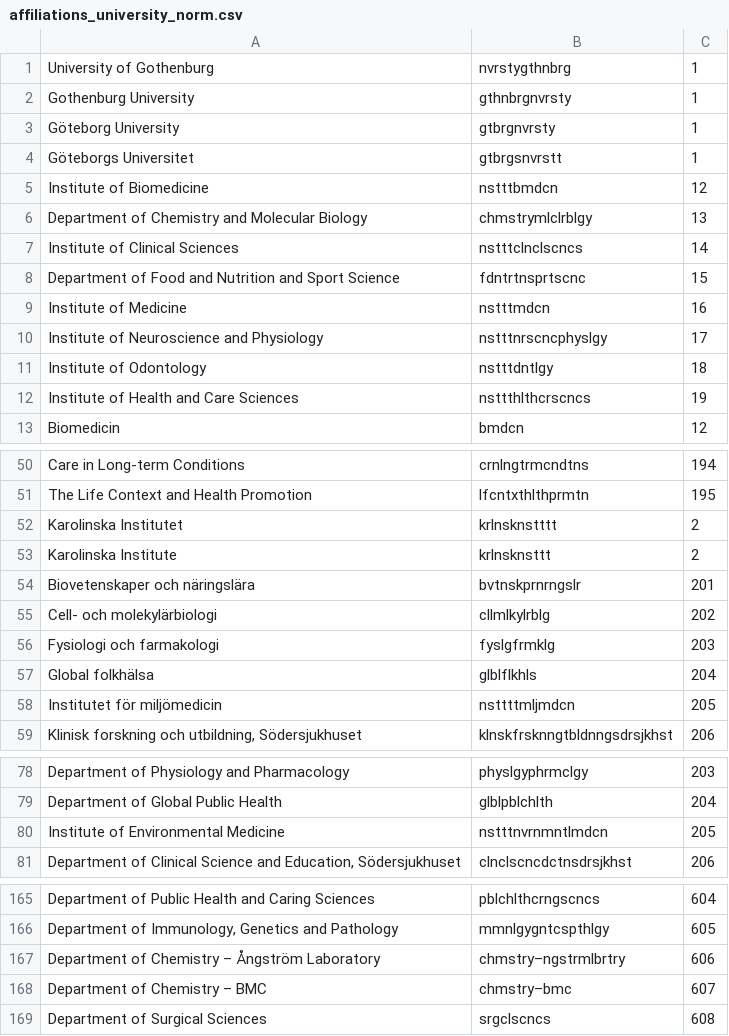
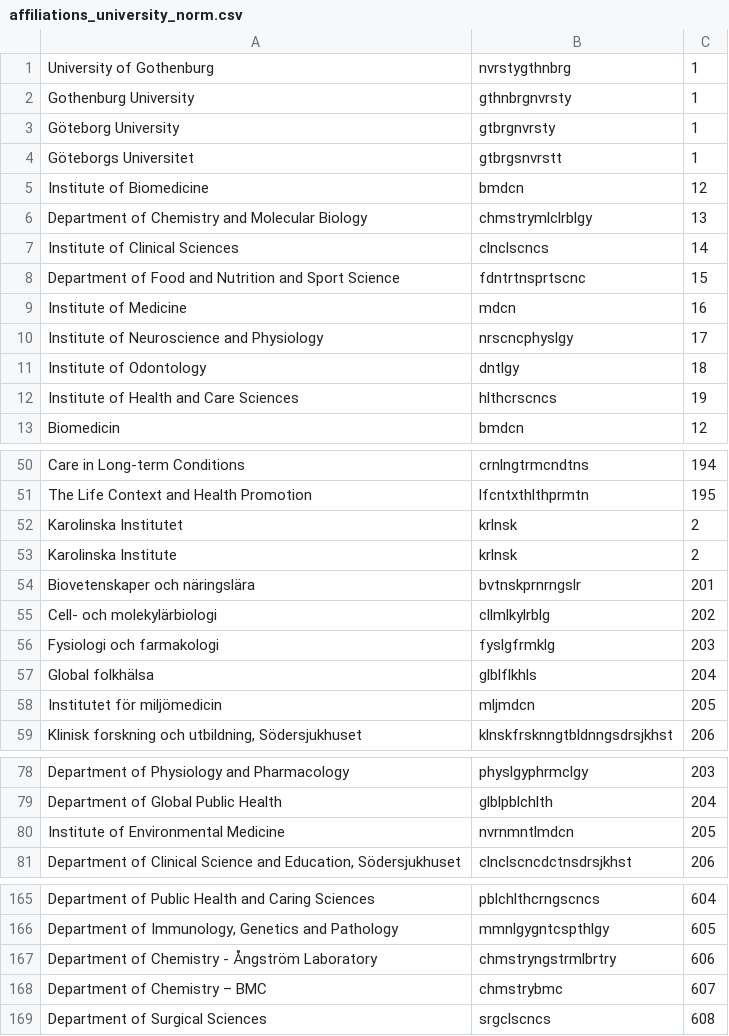
Before and after one commit to arazraw/alf-streamlit, a CSV file: RegionerAkademier/affiliations_university_norm.csv, drawn as a sheet; only a part is shown, gaps mark what is left out.

```diff
--- a/RegionerAkademier/affiliations_university_norm.csv
+++ b/RegionerAkademier/affiliations_university_norm.csv
@@ -4,10 +4,10 @@ Göteborg University,gtbrgnvrsty,1
 Göteborgs Universitet,gtbrgsnvrstt,1
-Institute of Biomedicine,nstttbmdcn,12
+Institute of Biomedicine,bmdcn,12
 Department of Chemistry and Molecular Biology,chmstrymlclrblgy,13
-Institute of Clinical Sciences,nstttclnclscncs,14
+Institute of Clinical Sciences,clnclscncs,14
 Department of Food and Nutrition and Sport Science,fdntrtnsprtscnc,15
-Institute of Medicine,nstttmdcn,16
-Institute of Neuroscience and Physiology,nstttnrscncphyslgy,17
-Institute of Odontology,nstttdntlgy,18
-Institute of Health and Care Sciences,nsttthlthcrscncs,19
+Institute of Medicine,mdcn,16
+Institute of Neuroscience and Physiology,nrscncphyslgy,17
+Institute of Odontology,dntlgy,18
+Institute of Health and Care Sciences,hlthcrscncs,19
 Biomedicin,bmdcn,12
@@ -51,4 +51,4 @@ Care in Long-term Conditions,crnlngtrmcndtns,194
 The Life Context and Health Promotion,lfcntxthlthprmtn,195
-Karolinska Institutet,krlnsknstttt,2
-Karolinska Institute,krlnsknsttt,2
+Karolinska Institutet,krlnsk,2
+Karolinska Institute,krlnsk,2
 Biovetenskaper och näringslära,bvtnskprnrngslr,201
@@ -57,3 +57,3 @@ Fysiologi och farmakologi,fyslgfrmklg,203
 Global folkhälsa,glblflkhls,204
-Institutet för miljömedicin,nsttttmljmdcn,205
+Institutet för miljömedicin,mljmdcn,205
 "Klinisk forskning och utbildning, Södersjukhuset",klnskfrsknngtbldnngsdrsjkhst,206
@@ -79,3 +79,3 @@ Department of Physiology and Pharmacology,physlgyphrmclgy,203
 Department of Global Public Health,glblpblchlth,204
-Institute of Environmental Medicine,nstttnvrnmntlmdcn,205
+Institute of Environmental Medicine,nvrnmntlmdcn,205
 "Department of Clinical Science and Education, Södersjukhuset",clnclscncdctnsdrsjkhst,206
@@ -166,4 +166,4 @@ Department of Public Health and Caring Sciences,pblchlthcrngscncs,604
 "Department of Immunology, Genetics and Pathology",mmnlgygntcspthlgy,605
-Department of Chemistry – Ångström Laboratory,chmstry–ngstrmlbrtry,606
-Department of Chemistry – BMC,chmstry–bmc,607
+Department of Chemistry - Ångström Laboratory,chmstryngstrmlbrtry,606
+Department of Chemistry – BMC,chmstrybmc,607
 Department of Surgical Sciences,srgclscncs,608
```
Also changed, not shown: RegionerAkademier/affiliations_university.csv, 1 other file.
